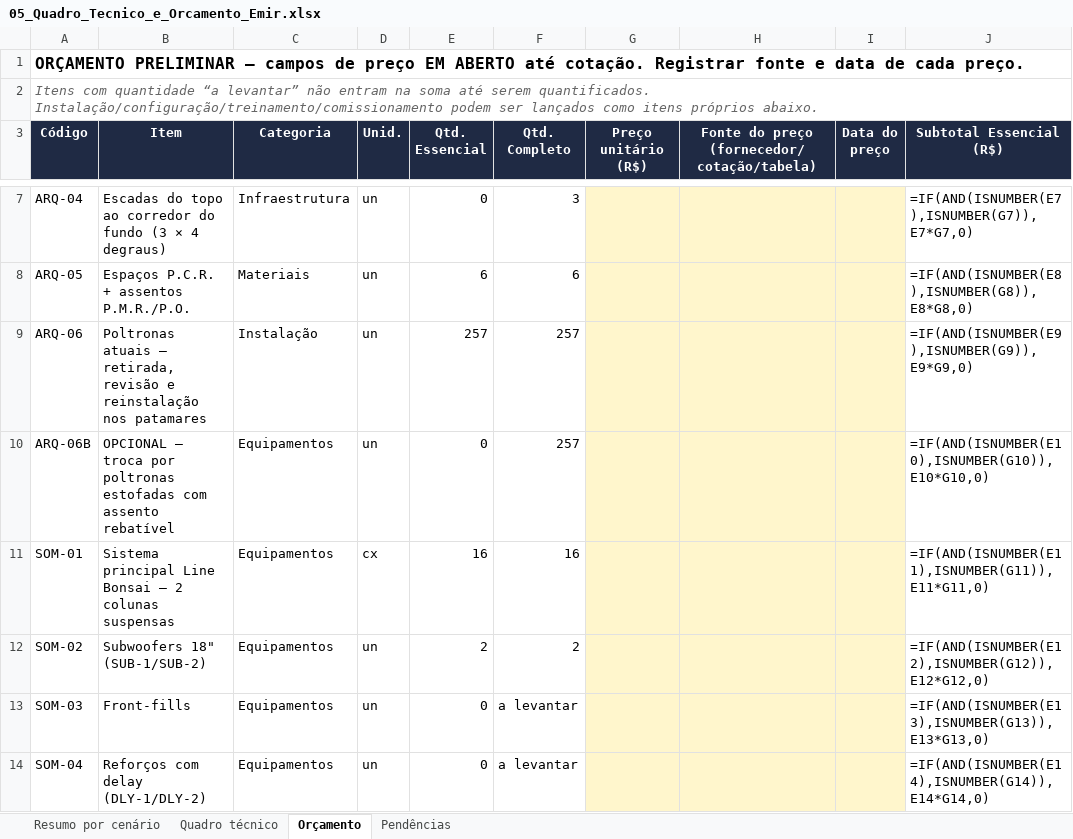
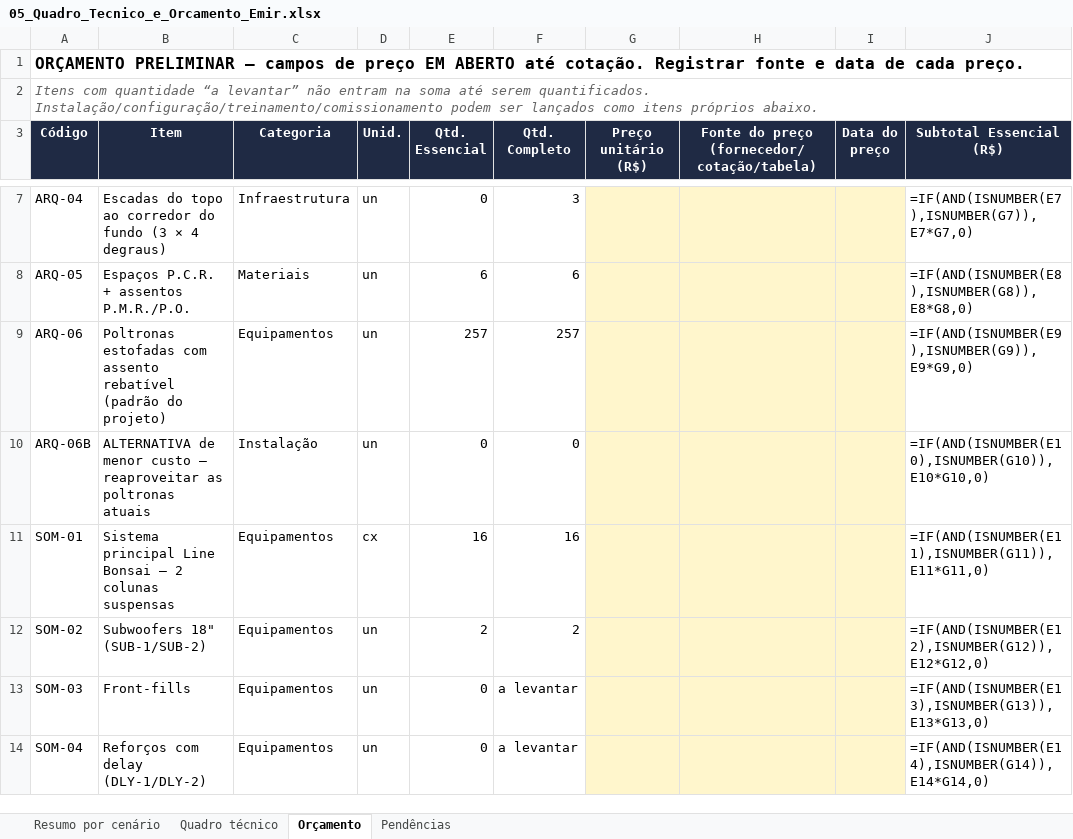
Before and after one commit to filipemarianidesing-ai/vision-multroom, an Excel workbook: auditorios/emir-macedo-gomes/05_Quadro_Tecnico_e_Orcamento_Emir.xlsx, sheet Orçamento, drawn as a sheet; only a part is shown, gaps mark what is left out; values as stored, in another font and other column widths than the file's, no borders; formulas without a stored value are shown as written; the diff names each change by its address in the sheet, - before the commit and + after, or states it on an @@ line.

```diff
--- a/auditorios/emir-macedo-gomes/05_Quadro_Tecnico_e_Orcamento_Emir.xlsx (sheet Orçamento)
+++ b/auditorios/emir-macedo-gomes/05_Quadro_Tecnico_e_Orcamento_Emir.xlsx (sheet Orçamento)
-B9 (Item): Poltronas atuais — retirada, revisão e reinstalação nos patamares
+B9 (Item): Poltronas estofadas com assento rebatível (padrão do projeto)
-C9 (Categoria): Instalação
+C9 (Categoria): Equipamentos
-B10 (Item): OPCIONAL — troca por poltronas estofadas com assento rebatível
+B10 (Item): ALTERNATIVA de menor custo — reaproveitar as poltronas atuais
-C10 (Categoria): Equipamentos
+C10 (Categoria): Instalação
-F10 (Qtd. Completo): 257
+F10 (Qtd. Completo): 0
```
Also changed, not shown: sheet Quadro técnico, 1 other file.
